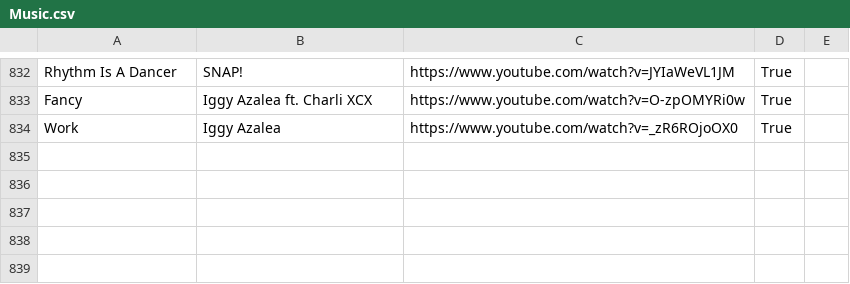
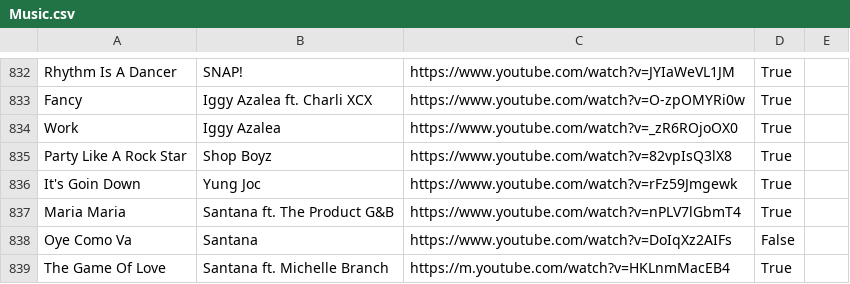
Before and after one commit to davidbailey/Notes, a CSV file: Music.csv, drawn as a sheet; only a part is shown, gaps mark what is left out; the diff names each change by its address in the sheet, - before the commit and + after, or states it on an @@ line.

Commit message:
Update Music.csv

```diff
--- a/Music.csv
+++ b/Music.csv
+row 835: Party Like A Rock Star | Shop Boyz | https://www.youtube.com/watch?v=82vpIsQ3lX8 | True
+row 836: It's Goin Down | Yung Joc | https://www.youtube.com/watch?v=rFz59Jmgewk | True
+row 837: Maria Maria | Santana ft. The Product G&B | https://www.youtube.com/watch?v=nPLV7lGbmT4 | True
+row 838: Oye Como Va | Santana | https://www.youtube.com/watch?v=DoIqXz2AIFs | False
+row 839: The Game Of Love | Santana ft. Michelle Branch | https://m.youtube.com/watch?v=HKLnmMacEB4 | True
```
